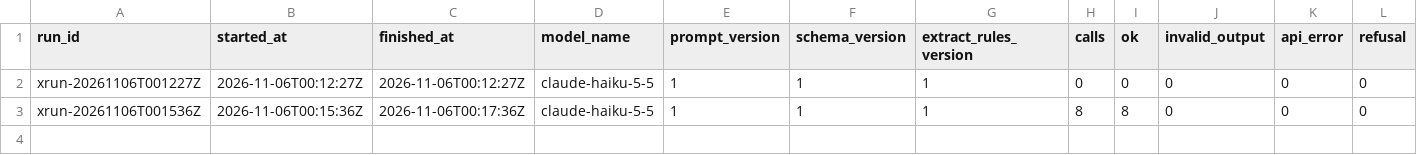
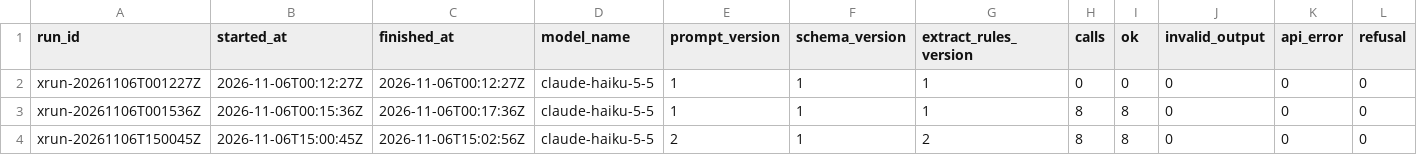
Before and after one commit to hhuang3/us-grad-program-db, a CSV file: data/extraction_stats/runs.csv, drawn as a sheet; only a part is shown; rows hold the shown columns only; the diff names each change by its address in the sheet, - before the commit and + after, or states it on an @@ line.

```diff
--- a/data/extraction_stats/runs.csv
+++ b/data/extraction_stats/runs.csv
+row 4: xrun-20261106T150045Z | 2026-11-06T15:00:45Z | 2026-11-06T15:02:56Z | claude-haiku-5-5 | 2 | 1 | 2 | 8 | 8 | 0 | 0 | 0
```
Also changed, not shown: 3 other files.
